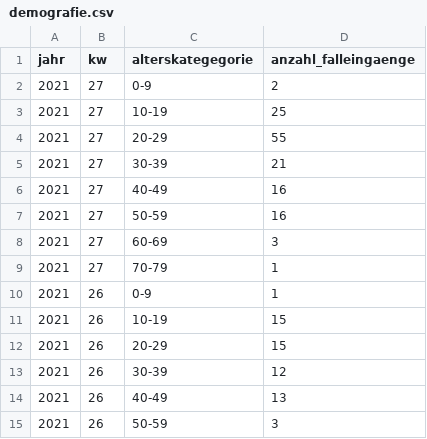
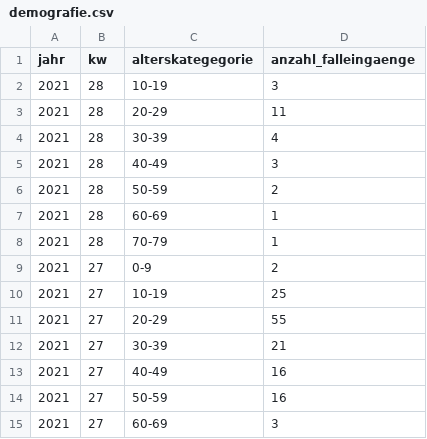
Before and after one commit to openDataBE/covid19Data, a CSV file: demografie.csv, drawn as a sheet; only a part is shown; the shorter side is filled out with more unchanged rows; the diff names each change by its address in the sheet, - before the commit and + after, or states it on an @@ line.

Commit message:
Automatic commit of demografie.csv

```diff
--- a/demografie.csv
+++ b/demografie.csv
+row 2: 2021 | 28 | 10-19 | 3
+row 3: 2021 | 28 | 20-29 | 11
+row 4: 2021 | 28 | 30-39 | 4
+row 5: 2021 | 28 | 40-49 | 3
+row 6: 2021 | 28 | 50-59 | 2
+row 7: 2021 | 28 | 60-69 | 1
+row 8: 2021 | 28 | 70-79 | 1
```
